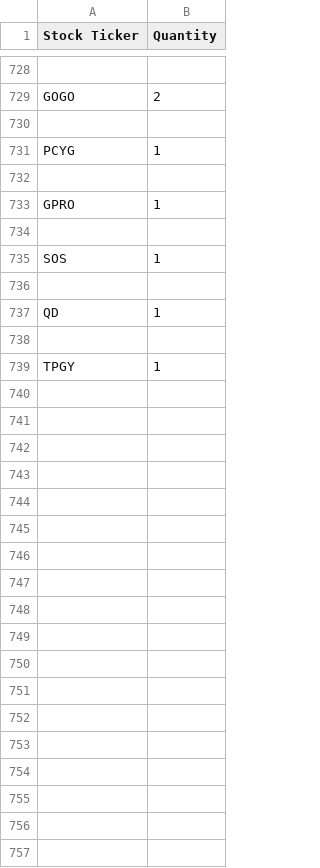
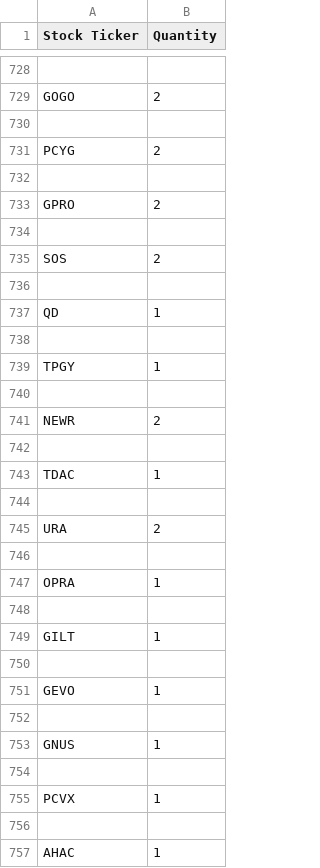
Before and after one commit to xConde/Condo, a CSV file: doc/stocks_mentioned.csv, drawn as a sheet; only a part is shown, gaps mark what is left out; the diff covers the shown part only.

```diff
--- a/doc/stocks_mentioned.csv
+++ b/doc/stocks_mentioned.csv
@@ -730,7 +730,7 @@ GOGO,2
 
-PCYG,1
+PCYG,2
 
-GPRO,1
+GPRO,2
 
-SOS,1
+SOS,2
 
@@ -739 +739,19 @@ QD,1
 TPGY,1
+
+NEWR,2
+
+TDAC,1
+
+URA,2
+
+OPRA,1
+
+GILT,1
+
+GEVO,1
+
+GNUS,1
+
+PCVX,1
+
+AHAC,1
```
Also changed, not shown: 6 added rows and 48 edited cells elsewhere in this file, doc/watchlist.csv, 6 other files.
